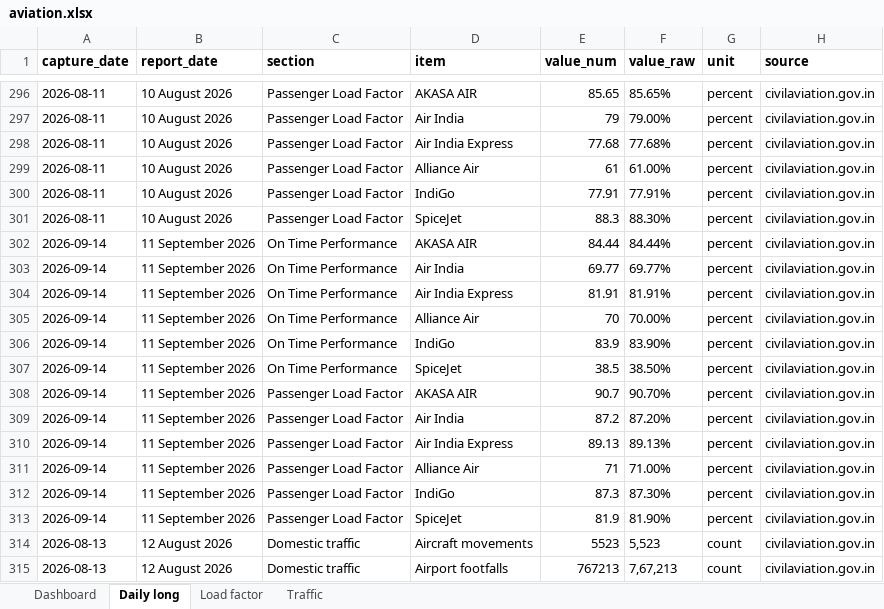
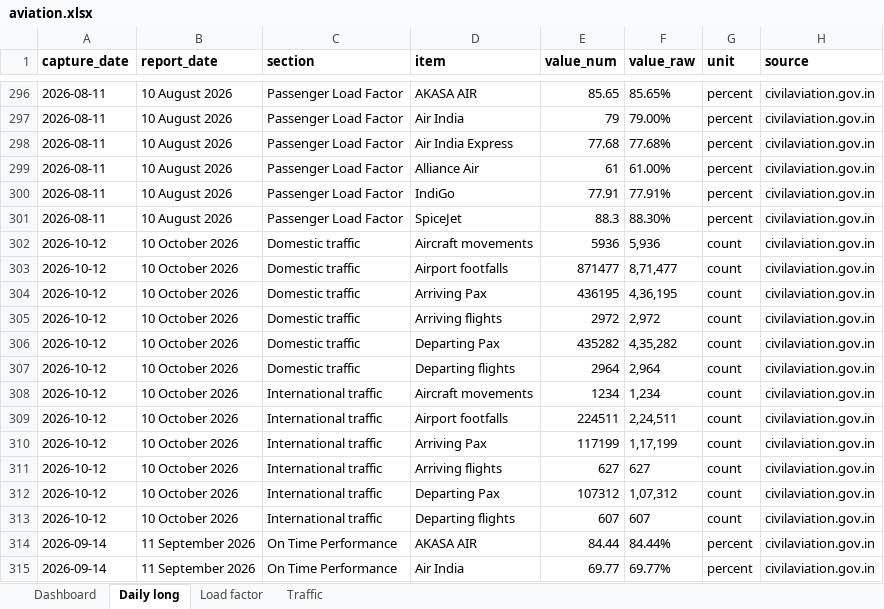
Before and after one commit to isgulati95-code/flight-fare-tracker, an Excel workbook: aviation.xlsx, sheet Daily long, drawn as a sheet; only a part is shown, gaps mark what is left out; the shorter side is filled out with more unchanged rows; values as stored, in another font and other column widths than the file's, no borders; the diff names each change by its address in the sheet, - before the commit and + after, or states it on an @@ line.

```diff
--- a/aviation.xlsx (sheet Daily long)
+++ b/aviation.xlsx (sheet Daily long)
+row 302: 2026-10-12 | 10 October 2026 | Domestic traffic | Aircraft movements | 5936 | 5,936 | count | civilaviation.gov.in
+row 303: 2026-10-12 | 10 October 2026 | Domestic traffic | Airport footfalls | 871477 | 8,71,477 | count | civilaviation.gov.in
+row 304: 2026-10-12 | 10 October 2026 | Domestic traffic | Arriving Pax | 436195 | 4,36,195 | count | civilaviation.gov.in
+row 305: 2026-10-12 | 10 October 2026 | Domestic traffic | Arriving flights | 2972 | 2,972 | count | civilaviation.gov.in
+row 306: 2026-10-12 | 10 October 2026 | Domestic traffic | Departing Pax | 435282 | 4,35,282 | count | civilaviation.gov.in
+row 307: 2026-10-12 | 10 October 2026 | Domestic traffic | Departing flights | 2964 | 2,964 | count | civilaviation.gov.in
+row 308: 2026-10-12 | 10 October 2026 | International traffic | Aircraft movements | 1234 | 1,234 | count | civilaviation.gov.in
+row 309: 2026-10-12 | 10 October 2026 | International traffic | Airport footfalls | 224511 | 2,24,511 | count | civilaviation.gov.in
+row 310: 2026-10-12 | 10 October 2026 | International traffic | Arriving Pax | 117199 | 1,17,199 | count | civilaviation.gov.in
+row 311: 2026-10-12 | 10 October 2026 | International traffic | Arriving flights | 627 | 627 | count | civilaviation.gov.in
+row 312: 2026-10-12 | 10 October 2026 | International traffic | Departing Pax | 107312 | 1,07,312 | count | civilaviation.gov.in
+row 313: 2026-10-12 | 10 October 2026 | International traffic | Departing flights | 607 | 607 | count | civilaviation.gov.in
```
Also changed, not shown: sheet Dashboard, sheet Traffic, fares.xlsx, 4 other files.
